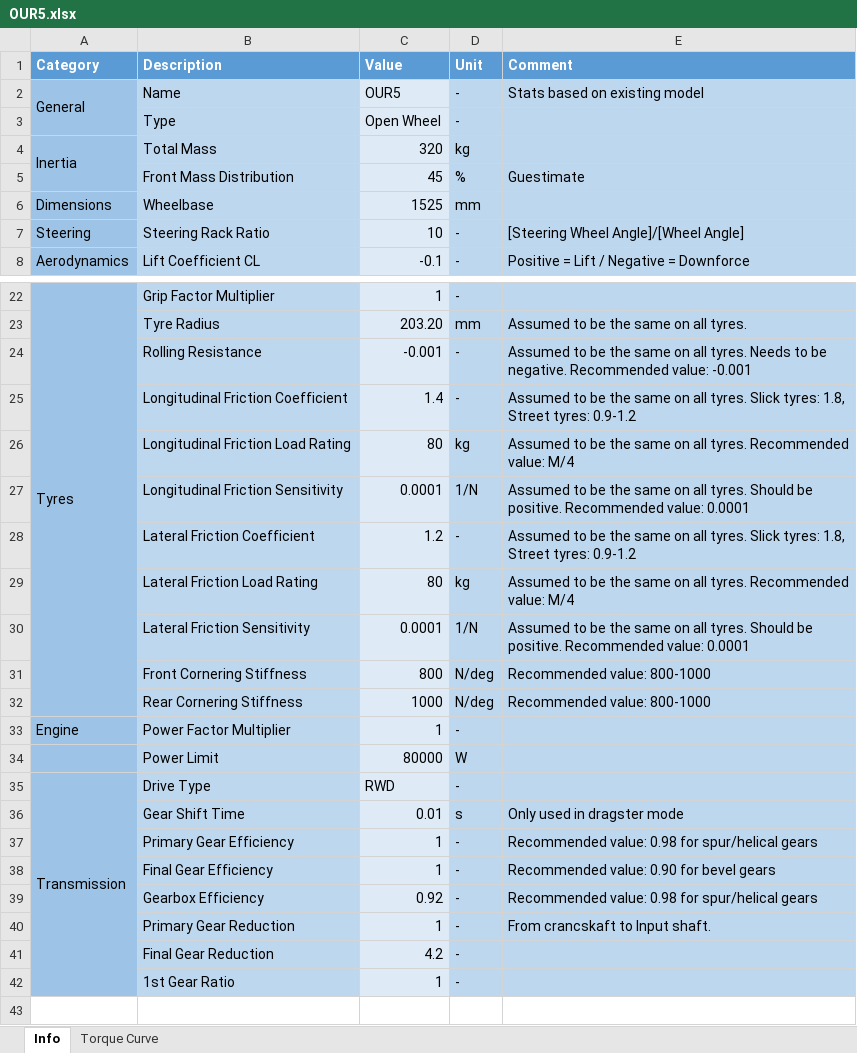
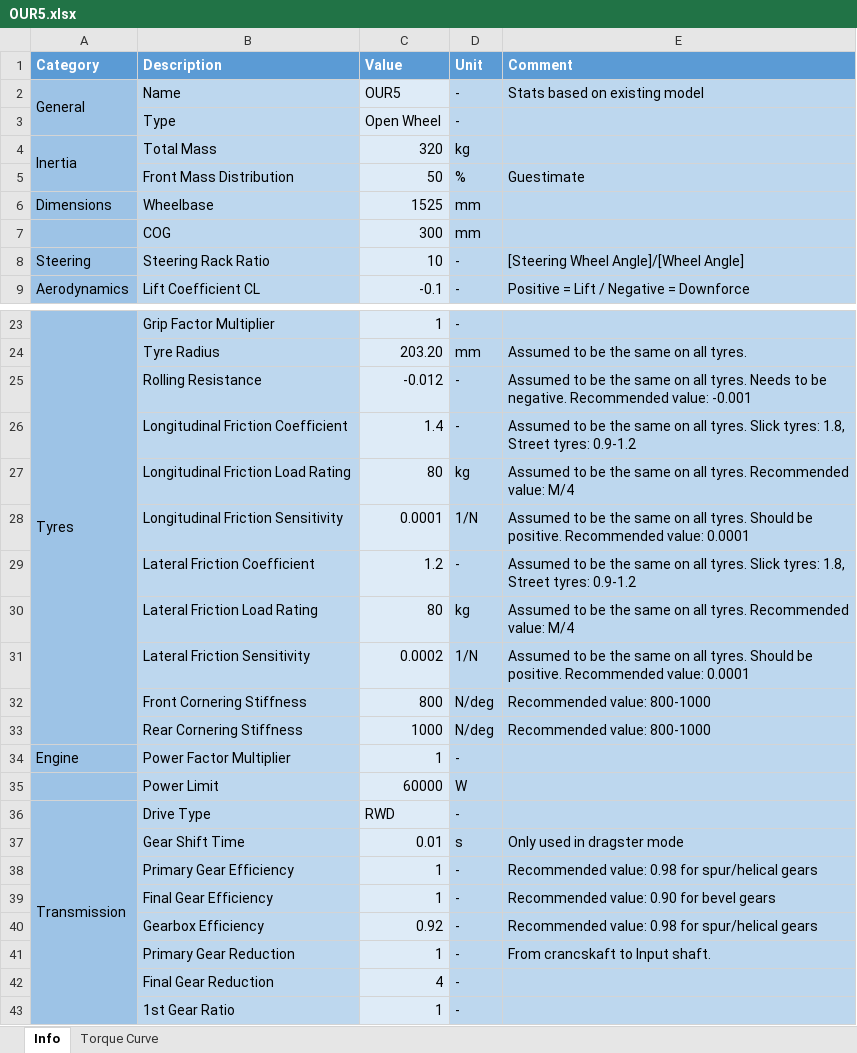
Before and after one commit to thomasturner2003/OpenLAP-Lap-Time-Simulator-EV_Mod, an Excel workbook: OUR5.xlsx, sheet Info, drawn as a sheet; only a part is shown, gaps mark what is left out; values as stored, in another font and other column widths than the file's, no borders; addresses are those after the commit; the diff names each change by its address in the sheet, - before the commit and + after, or states it on an @@ line.

```diff
--- a/OUR5.xlsx (sheet Info)
+++ b/OUR5.xlsx (sheet Info)
-C5 (Value): 45
+C5 (Value): 50
+row 7:  | COG | 300 | mm
-C25 (Value): -0.001
+C25 (Value): -0.012
-C31 (Value): 0.0001
+C31 (Value): 0.0002
-C35 (Value): 80000
+C35 (Value): 60000
-C42 (Value): 4.2
+C42 (Value): 4
```
Also changed, not shown: sheet Torque Curve, 16 other files.
